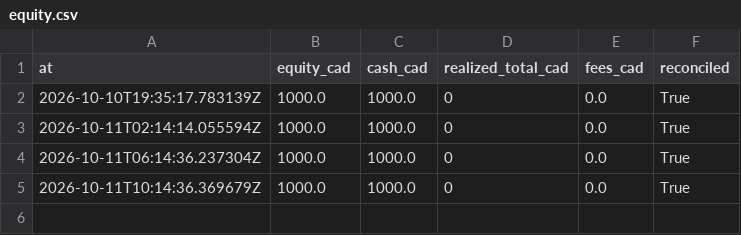
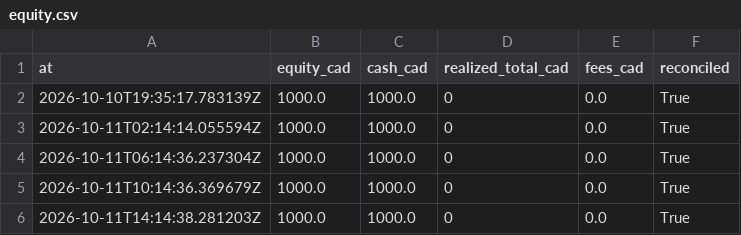
Before and after one commit to stellanrowbotham/Stellan, a CSV file: apprentice/reports/exports/equity.csv, drawn as a sheet; the diff names each change by its address in the sheet, - before the commit and + after, or states it on an @@ line.

```diff
--- a/apprentice/reports/exports/equity.csv
+++ b/apprentice/reports/exports/equity.csv
+row 6: 2026-10-11T14:14:38.281203Z | 1000.0 | 1000.0 | 0 | 0.0 | True
```
Also changed, not shown: 17 other files.
